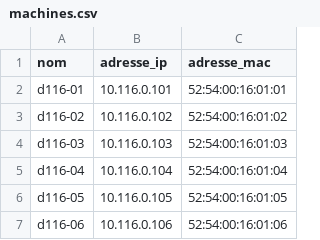
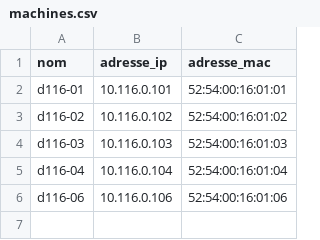
Before and after one commit to esverys-e/eval01-git, a CSV file: machines.csv, drawn as a sheet.

Commit message:
Mise à jour de l'inventaire

```diff
--- a/machines.csv
+++ b/machines.csv
@@ -5,3 +5,2 @@ d116-03;10.116.0.103;52:54:00:16:01:03
 d116-04;10.116.0.104;52:54:00:16:01:04
-d116-05;10.116.0.105;52:54:00:16:01:05
 d116-06;10.116.0.106;52:54:00:16:01:06
```
